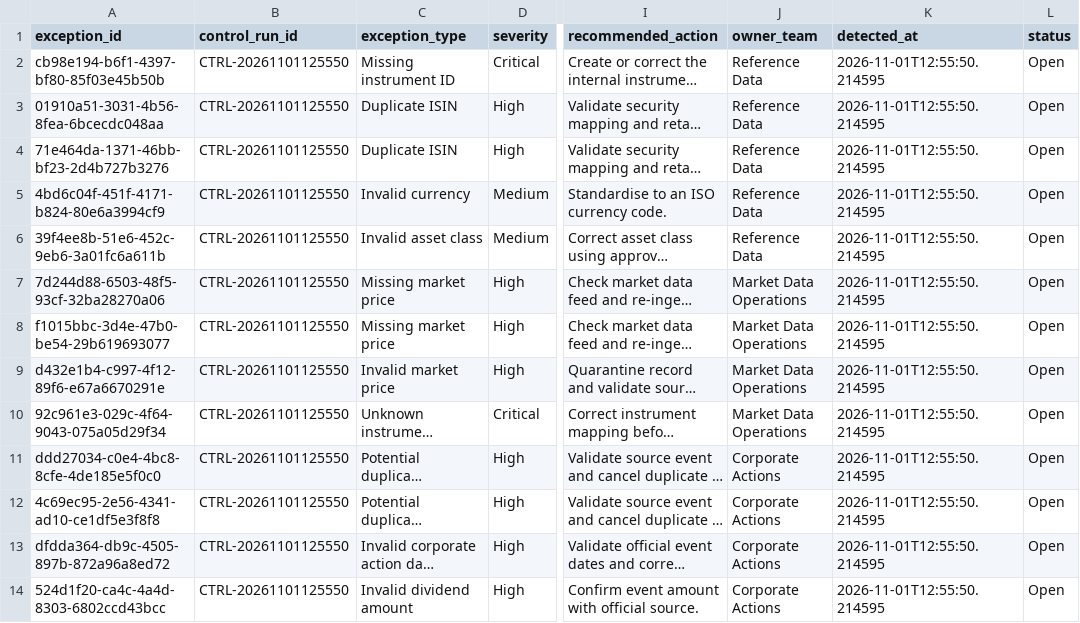
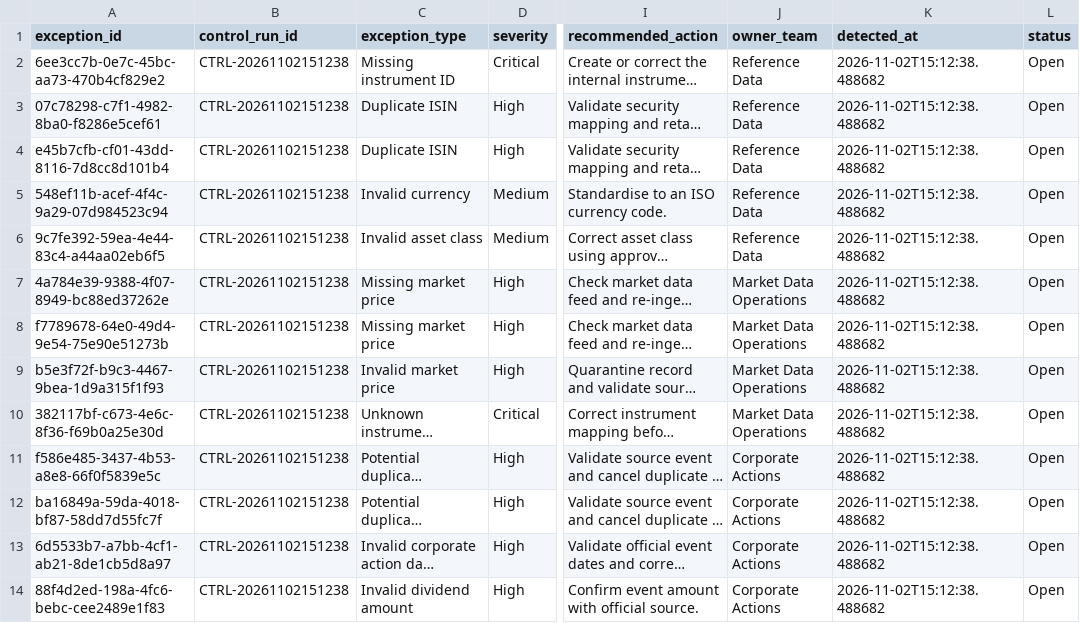
Before and after one commit to Kanss1176/trading-operations-control-room, a CSV file: data/processed/exception_queue.csv, drawn as a sheet; only a part is shown, gaps mark what is left out; long unchanged cells end in …; the diff names each change by its address in the sheet, - before the commit and + after, or states it on an @@ line.

```diff
--- a/data/processed/exception_queue.csv
+++ b/data/processed/exception_queue.csv
-A2 (exception_id): cb98e194-b6f1-4397-bf80-85f03e45b50b
+A2 (exception_id): 6ee3cc7b-0e7c-45bc-aa73-470b4cf829e2
-B2:B14 (control_run_id): CTRL-20261101125550
+B2:B14 (control_run_id): CTRL-20261102151238
-K2:K14 (detected_at): 2026-11-01T12:55:50.214595
+K2:K14 (detected_at): 2026-11-02T15:12:38.488682
-A3 (exception_id): 01910a51-3031-4b56-8fea-6bcecdc048aa
+A3 (exception_id): 07c78298-c7f1-4982-8ba0-f8286e5cef61
-A4 (exception_id): 71e464da-1371-46bb-bf23-2d4b727b3276
+A4 (exception_id): e45b7cfb-cf01-43dd-8116-7d8cc8d101b4
-A5 (exception_id): 4bd6c04f-451f-4171-b824-80e6a3994cf9
+A5 (exception_id): 548ef11b-acef-4f4c-9a29-07d984523c94
-A6 (exception_id): 39f4ee8b-51e6-452c-9eb6-3a01fc6a611b
+A6 (exception_id): 9c7fe392-59ea-4e44-83c4-a44aa02eb6f5
-A7 (exception_id): 7d244d88-6503-48f5-93cf-32ba28270a06
+A7 (exception_id): 4a784e39-9388-4f07-8949-bc88ed37262e
-A8 (exception_id): f1015bbc-3d4e-47b0-be54-29b619693077
+A8 (exception_id): f7789678-64e0-49d4-9e54-75e90e51273b
-A9 (exception_id): d432e1b4-c997-4f12-89f6-e67a6670291e
+A9 (exception_id): b5e3f72f-b9c3-4467-9bea-1d9a315f1f93
-A10 (exception_id): 92c961e3-029c-4f64-9043-075a05d29f34
+A10 (exception_id): 382117bf-c673-4e6c-8f36-f69b0a25e30d
-A11 (exception_id): ddd27034-c0e4-4bc8-8cfe-4de185e5f0c0
+A11 (exception_id): f586e485-3437-4b53-a8e8-66f0f5839e5c
-A12 (exception_id): 4c69ec95-2e56-4341-ad10-ce1df5e3f8f8
+A12 (exception_id): ba16849a-59da-4018-bf87-58dd7d55fc7f
-A13 (exception_id): dfdda364-db9c-4505-897b-872a96a8ed72
+A13 (exception_id): 6d5533b7-a7bb-4cf1-ab21-8de1cb5d8a97
-A14 (exception_id): 524d1f20-ca4c-4a4d-8303-6802ccd43bcc
+A14 (exception_id): 88f4d2ed-198a-4fc6-bebc-cee2489e1f83
```
Also changed, not shown: data/processed/reconciliation_results.csv, 1 other file.
